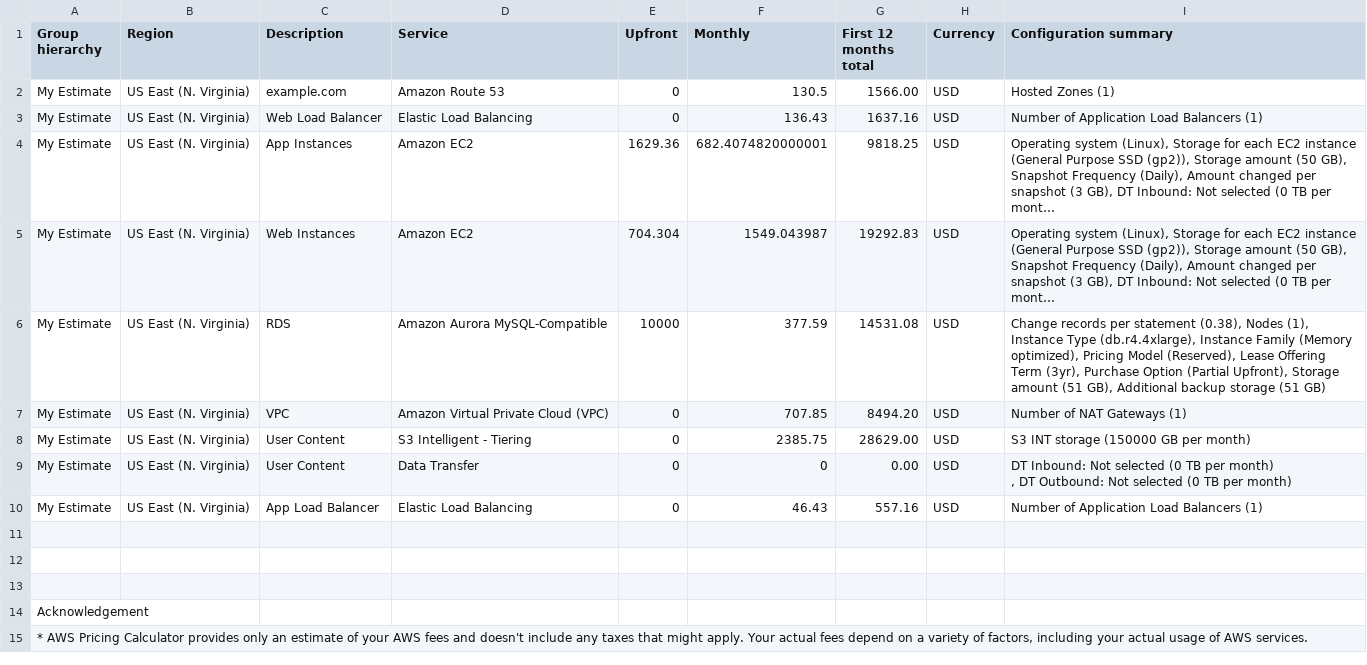
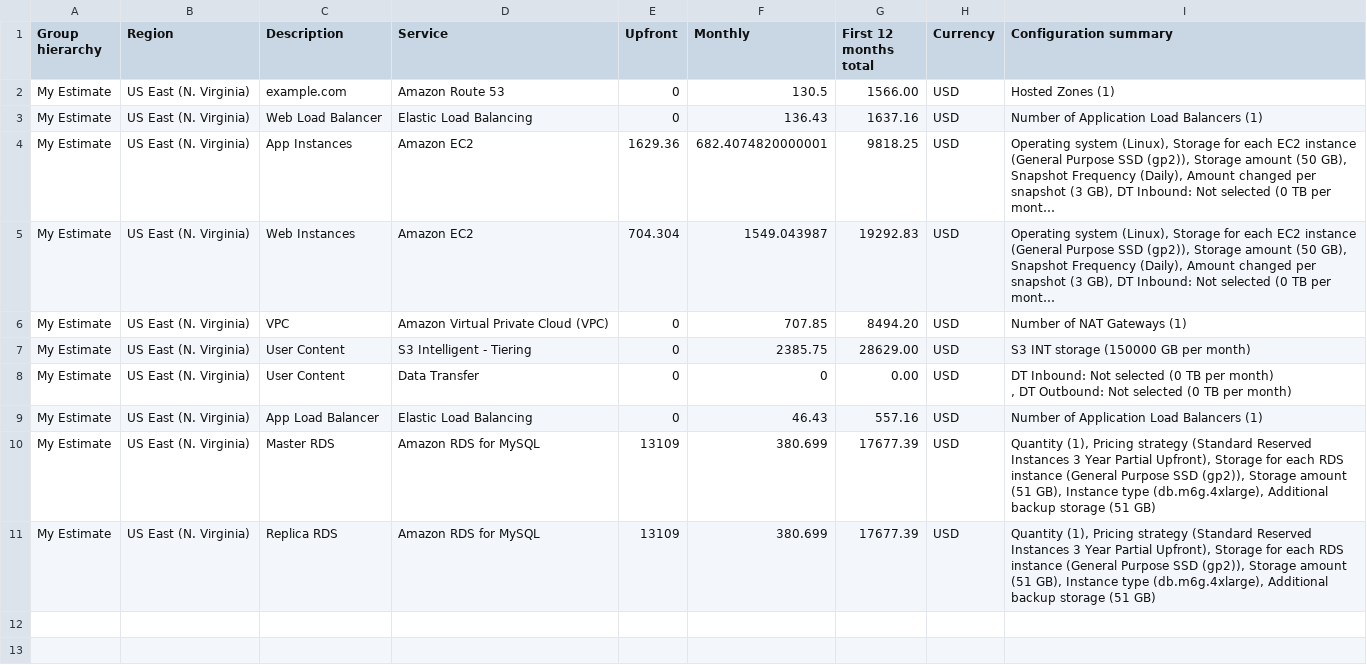
Before and after one commit to nitinbodke/cand-c2-project, a CSV file: Task2/Reduced_Cost_Estimate.csv, drawn as a sheet; only a part is shown; the shorter side is filled out with more unchanged rows; long unchanged cells end in …; removed rows and columns are numbered as before the commit, all else as after; the diff names each change by its address in the sheet, - before the commit and + after, or states it on an @@ line.

```diff
--- a/Task2/Reduced_Cost_Estimate.csv
+++ b/Task2/Reduced_Cost_Estimate.csv
-row 6: My Estimate | US East (N. Virginia) | RDS | Amazon Aurora MySQL-Compatible | 10000 | 377.59 | 14531.08 | USD | Change records per statement (0.38), Nodes (1), Instance Type (db.r4.4xlarge), Instance Family (Memory optimized), Pricing Model (Reserved), Lease Offering Term (3yr), Purchase Option (Partial Upfront), Storage amount (51 GB), Additional backup storage (51 GB)
+row 10: My Estimate | US East (N. Virginia) | Master RDS | Amazon RDS for MySQL | 13109 | 380.699 | 17677.39 | USD | Quantity (1), Pricing strategy (Standard Reserved Instances 3 Year Partial Upfront), Storage for each RDS instance (General Purpose SSD (gp2)), Storage amount (51 GB), Instance type (db.m6g.4xlarge), Additional backup storage (51 GB)
+row 11: My Estimate | US East (N. Virginia) | Replica RDS | Amazon RDS for MySQL | 13109 | 380.699 | 17677.39 | USD | Quantity (1), Pricing strategy (Standard Reserved Instances 3 Year Partial Upfront), Storage for each RDS instance (General Purpose SSD (gp2)), Storage amount (51 GB), Instance type (db.m6g.4xlarge), Additional backup storage (51 GB)
```
Also changed, not shown: Task2/Increased_Cost Estimate.csv, Task2/Initial_Cost_Estimate.csv, 3 other files.
